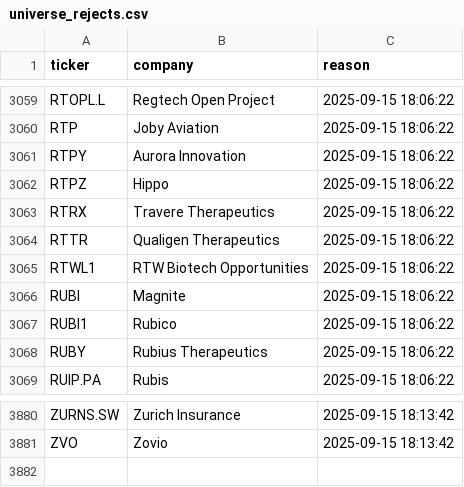
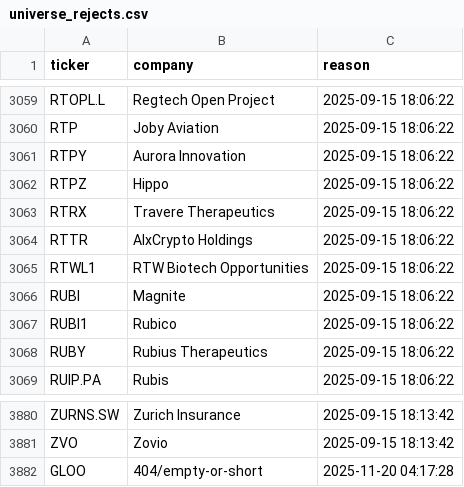
Before and after one commit to andrei1234D/GPT5, a CSV file: data/universe_rejects.csv, drawn as a sheet; only a part is shown, gaps mark what is left out.

```diff
--- a/data/universe_rejects.csv
+++ b/data/universe_rejects.csv
@@ -3063,3 +3063,3 @@ RTPZ,Hippo,2025-09-15 18:06:22
 RTRX,Travere Therapeutics,2025-09-15 18:06:22
-RTTR,Qualigen Therapeutics,2025-09-15 18:06:22
+RTTR,AIxCrypto Holdings,2025-09-15 18:06:22
 RTWL1,RTW Biotech Opportunities,2025-09-15 18:06:22
@@ -3881 +3881,2 @@ ZURNS.SW,Zurich Insurance,2025-09-15 18:13:42
 ZVO,Zovio,2025-09-15 18:13:42
+GLOO,404/empty-or-short,2025-11-20 04:17:28
```
Also changed, not shown: data/stage1_kept.csv, data/stage2_merged.csv.
